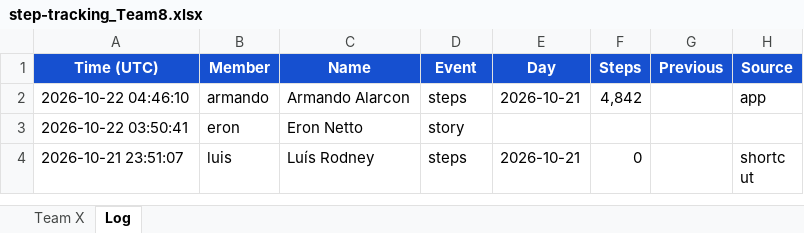
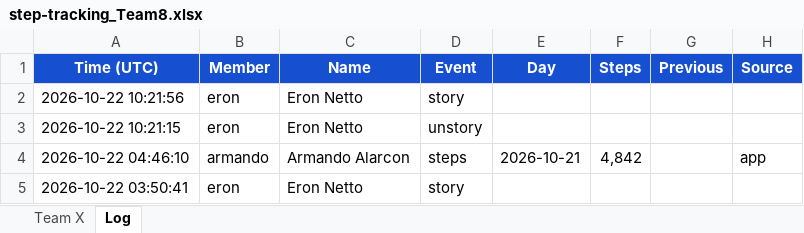
Before and after one commit to eronbfr/Step-Tracking-Challenge, an Excel workbook: step-tracking_Team8.xlsx, sheet Log, drawn as a sheet; only a part is shown; the shorter side is filled out with more unchanged rows; values as stored, in another font and other column widths than the file's, no borders; the diff names each change by its address in the sheet, - before the commit and + after, or states it on an @@ line.

```diff
--- a/step-tracking_Team8.xlsx (sheet Log)
+++ b/step-tracking_Team8.xlsx (sheet Log)
+row 2: 2026-10-22 10:21:56 | eron | Eron Netto | story
+row 3: 2026-10-22 10:21:15 | eron | Eron Netto | unstory
```
Also changed, not shown: sheet Team X, 2 other files.
